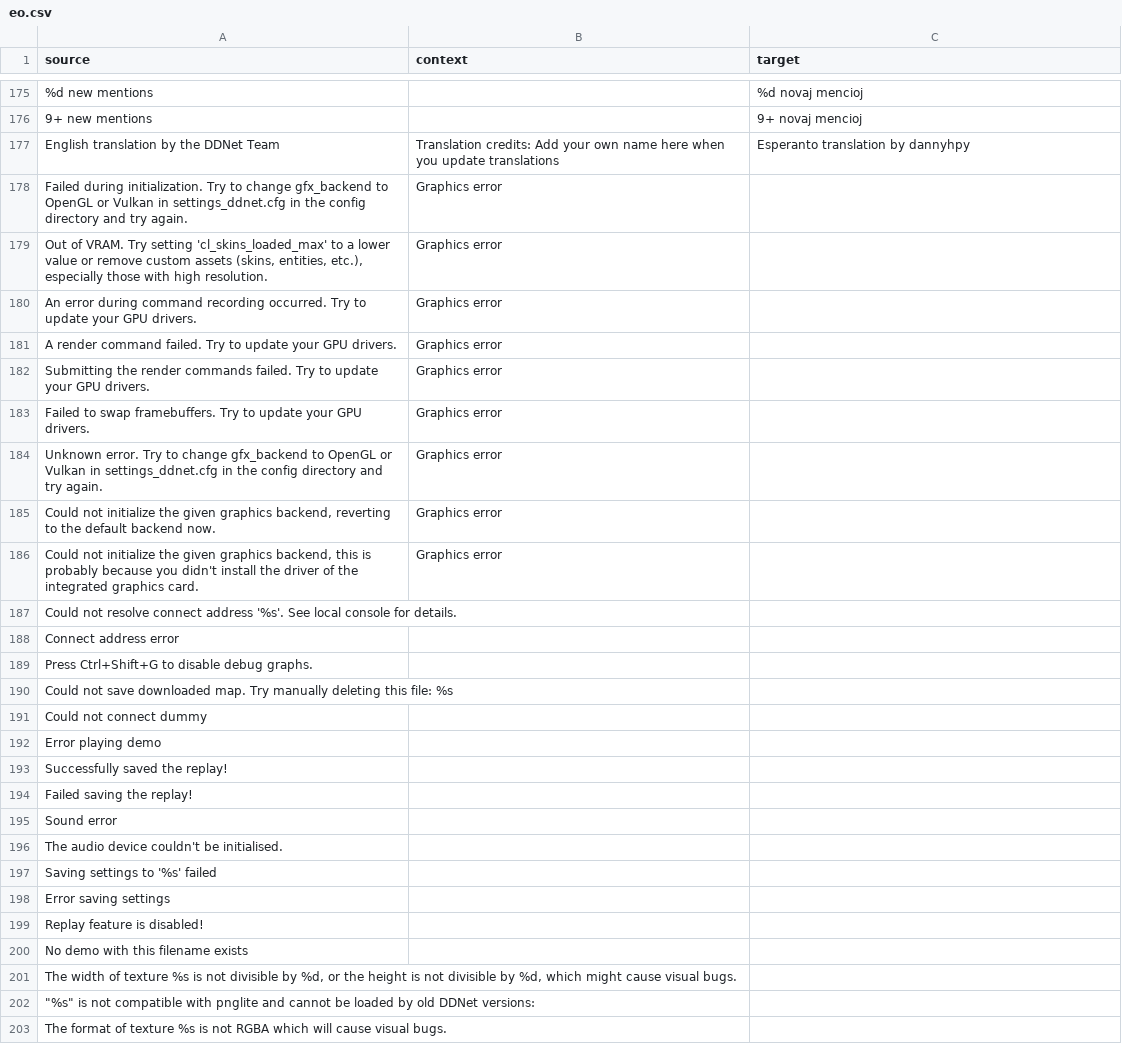
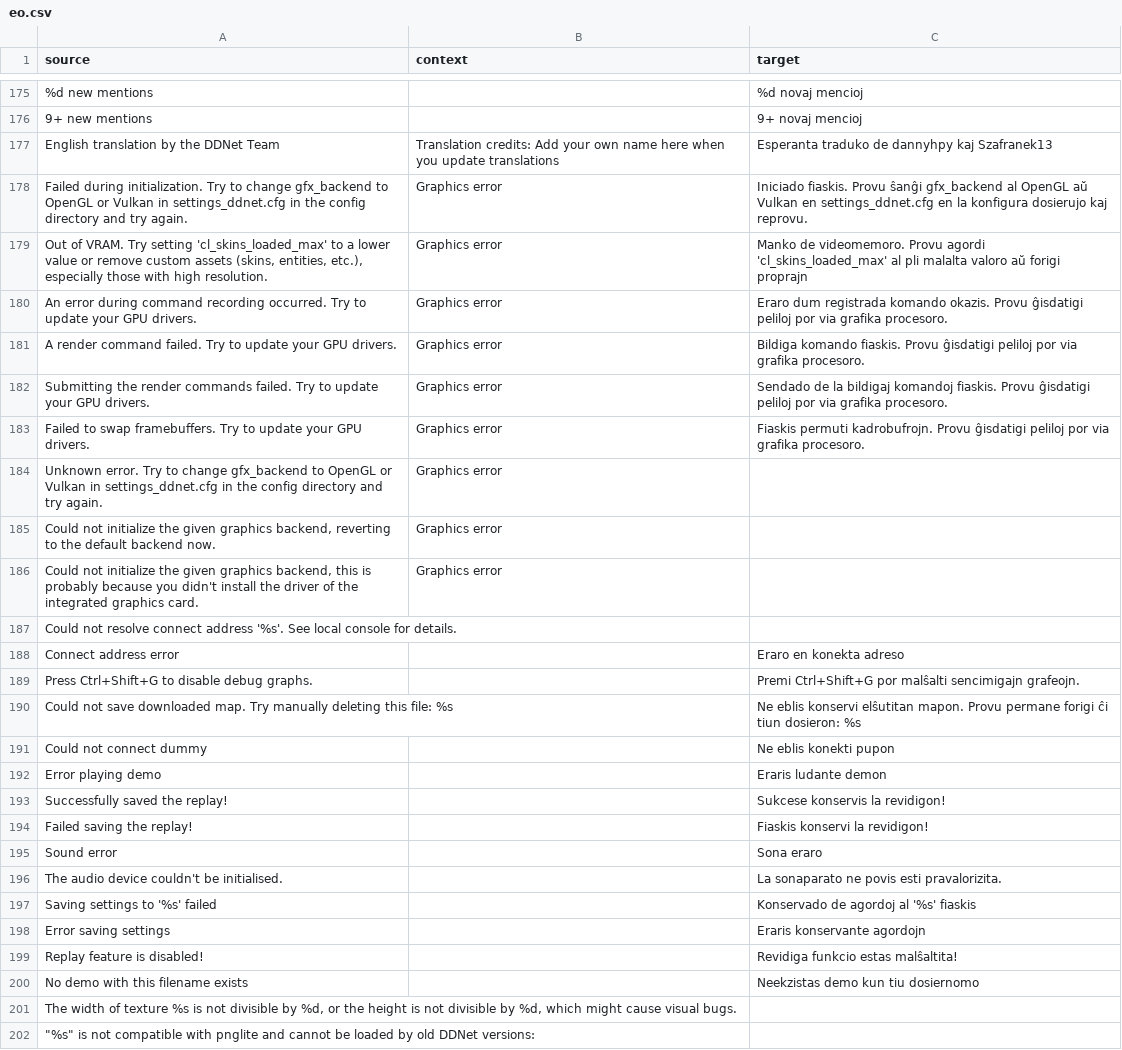
Before and after one commit to ddnet/ddnet-translations, a CSV file: ddnet/eo.csv, drawn as a sheet; only a part is shown, gaps mark what is left out; the shorter side is filled out with more unchanged rows; the diff covers the shown part only.

Commit message:
Translated using Weblate (Esperanto)
Currently translated at 23.7% (193 of 812 strings)

Translation: DDNet/DDNet
Translate-URL: https://hosted.weblate.org/projects/ddnet/ddnet/eo/

```diff
--- a/ddnet/eo.csv
+++ b/ddnet/eo.csv
@@ -176,9 +176,9 @@
 "9+ new mentions","","9+ novaj mencioj"
-"English translation by the DDNet Team","Translation credits: Add your own name here when you update translations","Esperanto translation by dannyhpy"
-"Failed during initialization. Try to change gfx_backend to OpenGL or Vulkan in settings_ddnet.cfg in the config directory and try again.","Graphics error",""
-"Out of VRAM. Try setting 'cl_skins_loaded_max' to a lower value or remove custom assets (skins, entities, etc.), especially those with high resolution.","Graphics error",""
-"An error during command recording occurred. Try to update your GPU drivers.","Graphics error",""
-"A render command failed. Try to update your GPU drivers.","Graphics error",""
-"Submitting the render commands failed. Try to update your GPU drivers.","Graphics error",""
-"Failed to swap framebuffers. Try to update your GPU drivers.","Graphics error",""
+"English translation by the DDNet Team","Translation credits: Add your own name here when you update translations","Esperanta traduko de dannyhpy kaj Szafranek13"
+"Failed during initialization. Try to change gfx_backend to OpenGL or Vulkan in settings_ddnet.cfg in the config directory and try again.","Graphics error","Iniciado fiaskis. Provu ŝanĝi gfx_backend al OpenGL aŭ Vulkan en settings_ddnet.cfg en la konfigura dosierujo kaj reprovu."
+"Out of VRAM. Try setting 'cl_skins_loaded_max' to a lower value or remove custom assets (skins, entities, etc.), especially those with high resolution.","Graphics error","Manko de videomemoro. Provu agordi 'cl_skins_loaded_max' al pli malalta valoro aŭ forigi proprajn"
+"An error during command recording occurred. Try to update your GPU drivers.","Graphics error","Eraro dum registrada komando okazis. Provu ĝisdatigi peliloj por via grafika procesoro."
+"A render command failed. Try to update your GPU drivers.","Graphics error","Bildiga komando fiaskis. Provu ĝisdatigi peliloj por via grafika procesoro."
+"Submitting the render commands failed. Try to update your GPU drivers.","Graphics error","Sendado de la bildigaj komandoj fiaskis. Provu ĝisdatigi peliloj por via grafika procesoro."
+"Failed to swap framebuffers. Try to update your GPU drivers.","Graphics error","Fiaskis permuti kadrobufrojn. Provu ĝisdatigi peliloj por via grafika procesoro."
 "Unknown error. Try to change gfx_backend to OpenGL or Vulkan in settings_ddnet.cfg in the config directory and try again.","Graphics error",""
@@ -187,15 +187,15 @@
 "Could not resolve connect address '%s'. See local console for details.","",""
-"Connect address error","",""
-"Press Ctrl+Shift+G to disable debug graphs.","",""
-"Could not save downloaded map. Try manually deleting this file: %s","",""
-"Could not connect dummy","",""
-"Error playing demo","",""
-"Successfully saved the replay!","",""
-"Failed saving the replay!","",""
-"Sound error","",""
-"The audio device couldn't be initialised.","",""
-"Saving settings to '%s' failed","",""
-"Error saving settings","",""
-"Replay feature is disabled!","",""
-"No demo with this filename exists","",""
+"Connect address error","","Eraro en konekta adreso"
+"Press Ctrl+Shift+G to disable debug graphs.","","Premi Ctrl+Shift+G por malŝalti sencimigajn grafeojn."
+"Could not save downloaded map. Try manually deleting this file: %s","","Ne eblis konservi elŝutitan mapon. Provu permane forigi ĉi tiun dosieron: %s"
+"Could not connect dummy","","Ne eblis konekti pupon"
+"Error playing demo","","Eraris ludante demon"
+"Successfully saved the replay!","","Sukcese konservis la revidigon!"
+"Failed saving the replay!","","Fiaskis konservi la revidigon!"
+"Sound error","","Sona eraro"
+"The audio device couldn't be initialised.","","La sonaparato ne povis esti pravalorizita."
+"Saving settings to '%s' failed","","Konservado de agordoj al '%s' fiaskis"
+"Error saving settings","","Eraris konservante agordojn"
+"Replay feature is disabled!","","Revidiga funkcio estas malŝaltita!"
+"No demo with this filename exists","","Neekzistas demo kun tiu dosiernomo"
 "The width of texture %s is not divisible by %d, or the height is not divisible by %d, which might cause visual bugs.","",""
```
Also changed, not shown: 14 edited cells elsewhere in this file.
